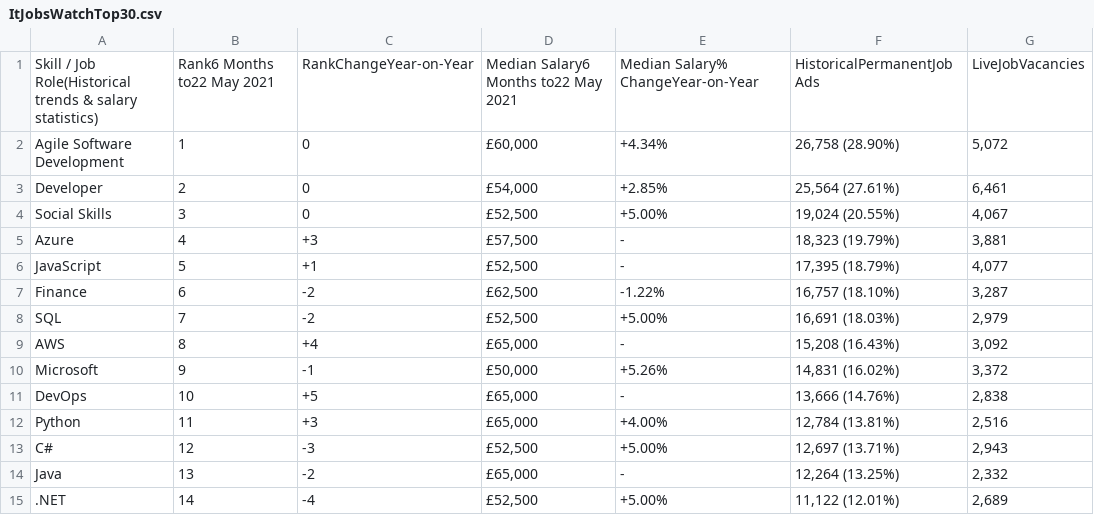
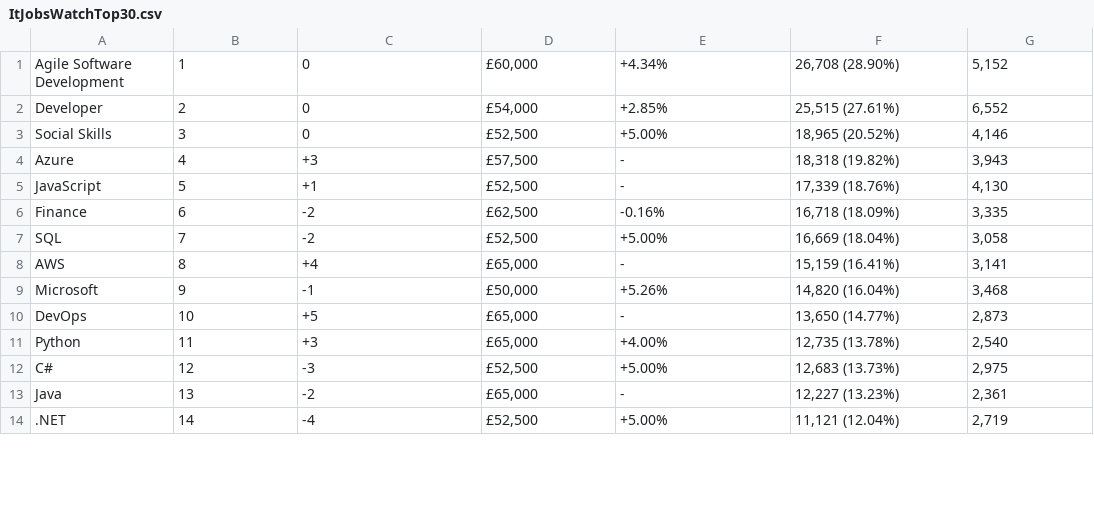
Before and after one commit to William-King977/eng84_final_frontend, a CSV file: ItJobsWatchTop30.csv, drawn as a sheet; only a part is shown; the diff covers the shown part only.

```diff
--- a/ItJobsWatchTop30.csv
+++ b/ItJobsWatchTop30.csv
@@ -1,15 +1,14 @@
-Skill / Job Role(Historical trends & salary statistics),Rank6 Months to22 May 2021,RankChangeYear-on-Year,Median Salary6 Months to22 May 2021,Median Salary% ChangeYear-on-Year,HistoricalPermanentJob Ads,LiveJobVacancies
-Agile Software Development,1,0,"£60,000",+4.34%,"26,758 (28.90%)","5,072"
-Developer,2,0,"£54,000",+2.85%,"25,564 (27.61%)","6,461"
-Social Skills,3,0,"£52,500",+5.00%,"19,024 (20.55%)","4,067"
-Azure,4,+3,"£57,500",-,"18,323 (19.79%)","3,881"
-JavaScript,5,+1,"£52,500",-,"17,395 (18.79%)","4,077"
-Finance,6,-2,"£62,500",-1.22%,"16,757 (18.10%)","3,287"
-SQL,7,-2,"£52,500",+5.00%,"16,691 (18.03%)","2,979"
-AWS,8,+4,"£65,000",-,"15,208 (16.43%)","3,092"
-Microsoft,9,-1,"£50,000",+5.26%,"14,831 (16.02%)","3,372"
-DevOps,10,+5,"£65,000",-,"13,666 (14.76%)","2,838"
-Python,11,+3,"£65,000",+4.00%,"12,784 (13.81%)","2,516"
-C#,12,-3,"£52,500",+5.00%,"12,697 (13.71%)","2,943"
-Java,13,-2,"£65,000",-,"12,264 (13.25%)","2,332"
-.NET,14,-4,"£52,500",+5.00%,"11,122 (12.01%)","2,689"
+Agile Software Development,1,0,"£60,000",+4.34%,"26,708 (28.90%)","5,152"
+Developer,2,0,"£54,000",+2.85%,"25,515 (27.61%)","6,552"
+Social Skills,3,0,"£52,500",+5.00%,"18,965 (20.52%)","4,146"
+Azure,4,+3,"£57,500",-,"18,318 (19.82%)","3,943"
+JavaScript,5,+1,"£52,500",-,"17,339 (18.76%)","4,130"
+Finance,6,-2,"£62,500",-0.16%,"16,718 (18.09%)","3,335"
+SQL,7,-2,"£52,500",+5.00%,"16,669 (18.04%)","3,058"
+AWS,8,+4,"£65,000",-,"15,159 (16.41%)","3,141"
+Microsoft,9,-1,"£50,000",+5.26%,"14,820 (16.04%)","3,468"
+DevOps,10,+5,"£65,000",-,"13,650 (14.77%)","2,873"
+Python,11,+3,"£65,000",+4.00%,"12,735 (13.78%)","2,540"
+C#,12,-3,"£52,500",+5.00%,"12,683 (13.73%)","2,975"
+Java,13,-2,"£65,000",-,"12,227 (13.23%)","2,361"
+.NET,14,-4,"£52,500",+5.00%,"11,121 (12.04%)","2,719"
```
Also changed, not shown: 1 added row, 1 removed row and 84 edited cells elsewhere in this file, 6 other files.
